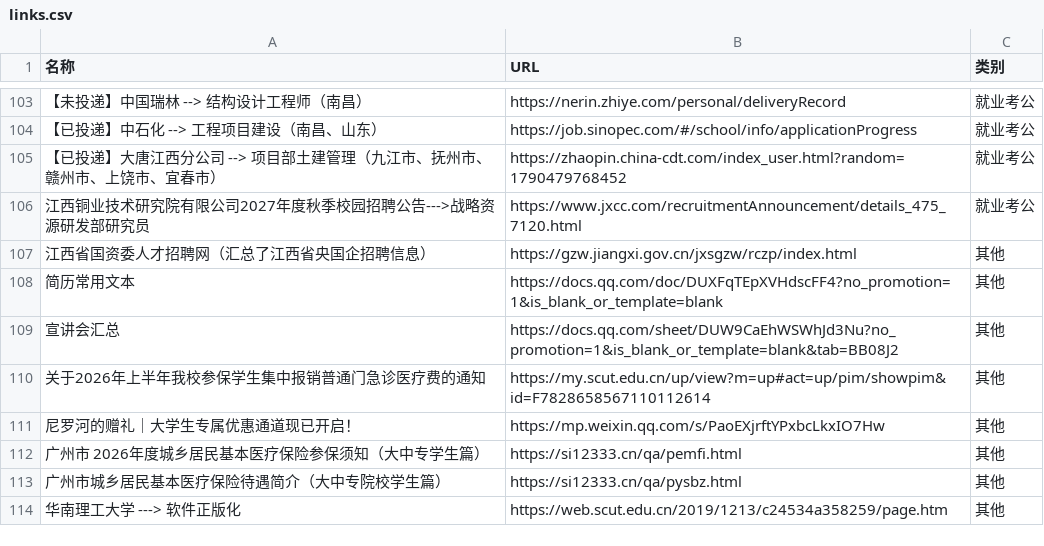
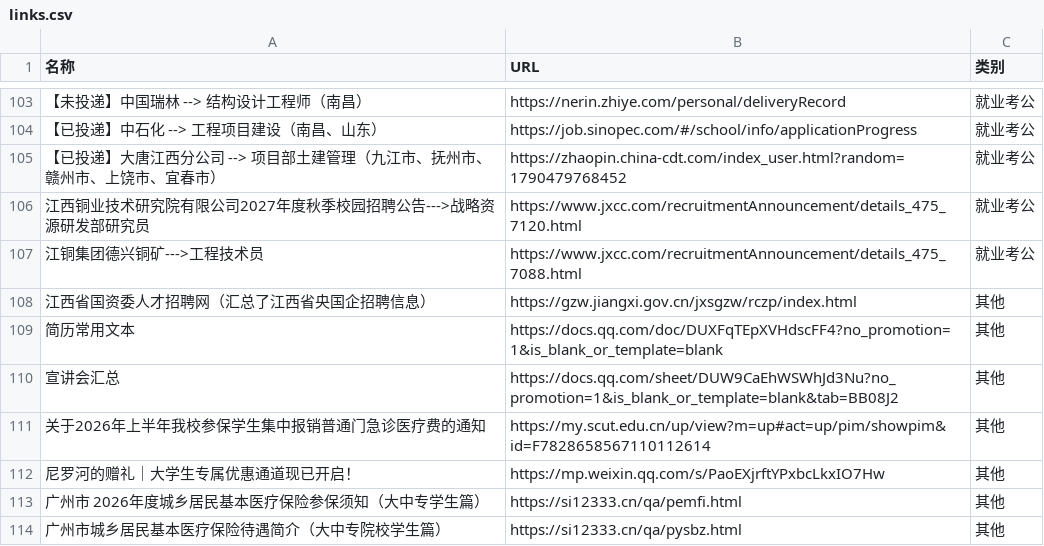
Before and after one commit to wwff3170-debug/link-manager, a CSV file: links.csv, drawn as a sheet; only a part is shown, gaps mark what is left out; the shorter side is filled out with more unchanged rows; the diff names each change by its address in the sheet, - before the commit and + after, or states it on an @@ line.

Commit message:
更新链接数据

```diff
--- a/links.csv
+++ b/links.csv
+row 107: 江铜集团德兴铜矿--->工程技术员 | https://www.jxcc.com/recruitmentAnnouncement/details_475_7088.html | 就业考公
```
